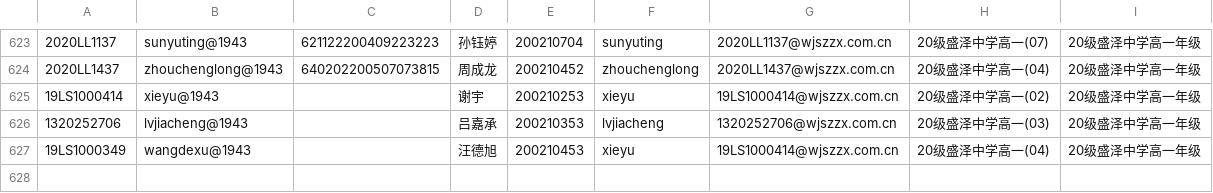
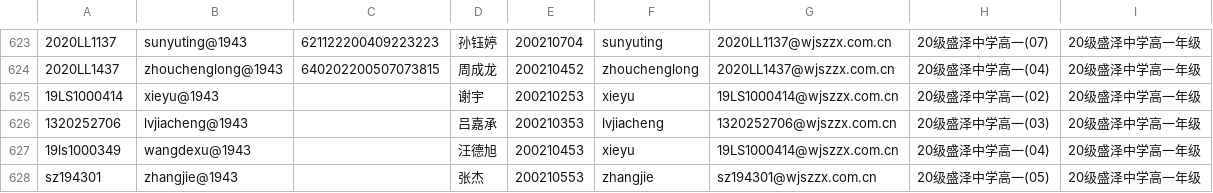
Before and after one commit to hongm32/2020design, a CSV file: 20021.csv, drawn as a sheet; only a part is shown, gaps mark what is left out.

```diff
--- a/20021.csv
+++ b/20021.csv
@@ -626,2 +626,3 @@
 1320252706,lvjiacheng@1943,,吕嘉承,200210353,lvjiacheng,1320252706@wjszzx.com.cn,20级盛泽中学高一(03),20级盛泽中学高一年级
-19LS1000349,wangdexu@1943,,汪德旭,200210453,xieyu,19LS1000414@wjszzx.com.cn,20级盛泽中学高一(04),20级盛泽中学高一年级
+19ls1000349,wangdexu@1943,,汪德旭,200210453,xieyu,19LS1000414@wjszzx.com.cn,20级盛泽中学高一(04),20级盛泽中学高一年级
+sz194301,zhangjie@1943,,张杰,200210553,zhangjie,sz194301@wjszzx.com.cn,20级盛泽中学高一(05),20级盛泽中学高一年级
```
Also changed, not shown: 11 other files.
